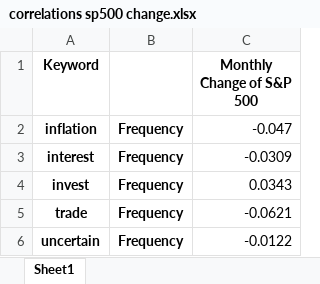
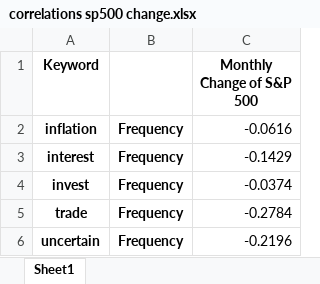
Before and after one commit to KyleNabors/Finance-ML-Modeling, an Excel workbook: Models/Fed Models/One Model/Correlations/correlations sp500 change.xlsx, sheet Sheet1, drawn as a sheet; values as stored, in another font and other column widths than the file's, no borders; the diff names each change by its address in the sheet, - before the commit and + after, or states it on an @@ line.

```diff
--- a/Models/Fed Models/One Model/Correlations/correlations sp500 change.xlsx (sheet Sheet1)
+++ b/Models/Fed Models/One Model/Correlations/correlations sp500 change.xlsx (sheet Sheet1)
-C2 (Monthly Change of S&P 500): -0.047
+C2 (Monthly Change of S&P 500): -0.0616
-C3 (Monthly Change of S&P 500): -0.0309
+C3 (Monthly Change of S&P 500): -0.1429
-C4 (Monthly Change of S&P 500): 0.0343
+C4 (Monthly Change of S&P 500): -0.0374
-C5 (Monthly Change of S&P 500): -0.0621
+C5 (Monthly Change of S&P 500): -0.2784
-C6 (Monthly Change of S&P 500): -0.0122
+C6 (Monthly Change of S&P 500): -0.2196
```
Also changed, not shown: Models/Fed Models/Four Models/Correlation Table/Correlation Table Fed Funds.xlsx, Models/Fed Models/Four Models/Correlation Table/Correlation Table SP500 Change.xlsx, 50 other files.
